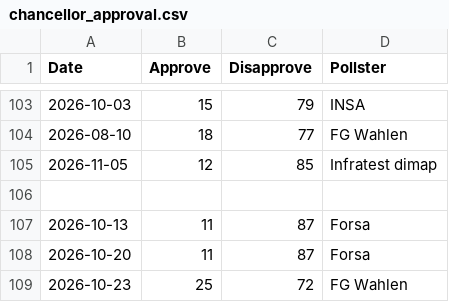
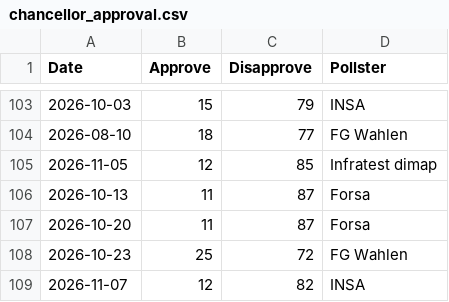
Before and after one commit to kanzlercheck/kanzlercheck.github.io, a CSV file: data/chancellor_approval.csv, drawn as a sheet; only a part is shown, gaps mark what is left out.

Commit message:
Add new approval data for INSA on 2026-11-07

```diff
--- a/data/chancellor_approval.csv
+++ b/data/chancellor_approval.csv
@@ -105,3 +105,2 @@ Date,Approve,Disapprove,Pollster
 2026-11-05,12,85, Infratest dimap
-
 2026-10-13, 11, 87, Forsa
@@ -109 +108,2 @@ Date,Approve,Disapprove,Pollster
 2026-10-23,25,72, FG Wahlen
+2026-11-07, 12, 82, INSA
```
